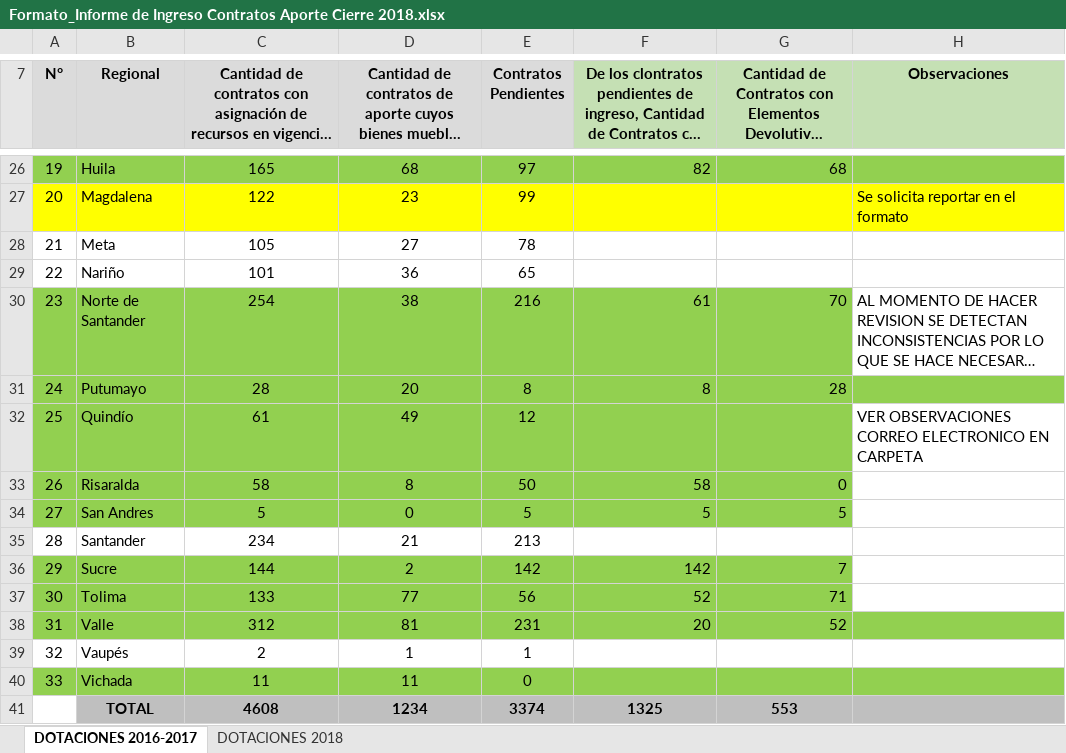
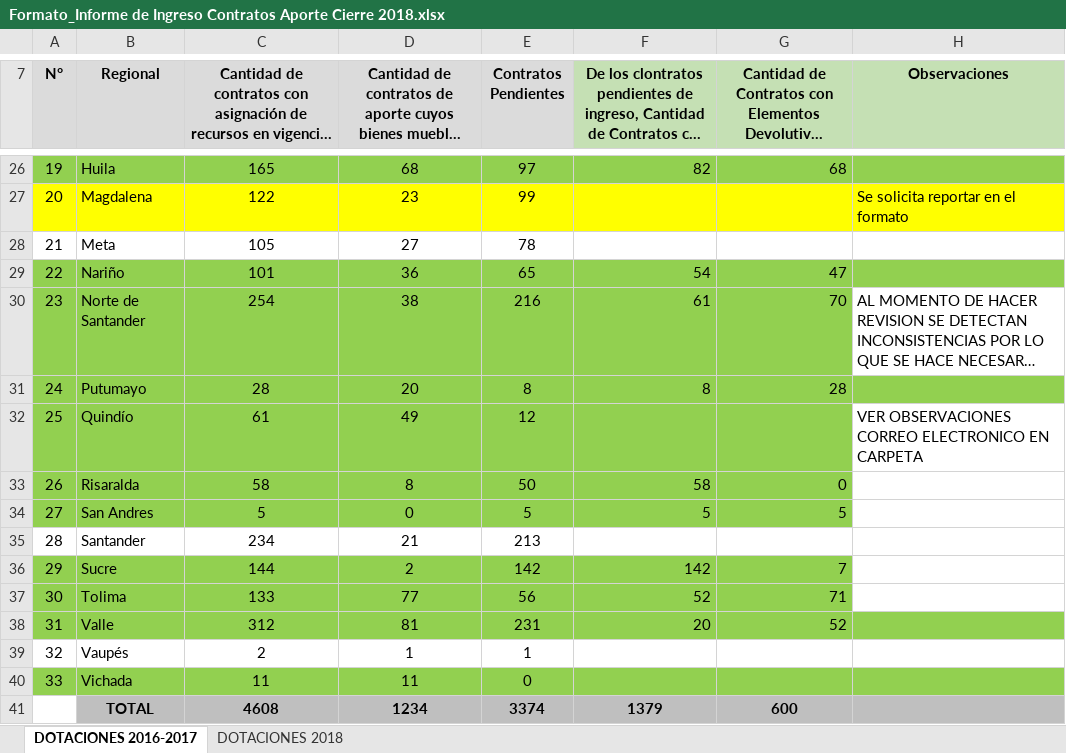
Before and after one commit to paulaO/Dotaciones2019, an Excel workbook: 2.Inventario/Info.RegionalesIngresoInventario2018/Formato_Informe de Ingreso Contratos Aporte Cierre 2018.xlsx, sheet DOTACIONES 2016-2017, drawn as a sheet; only a part is shown, gaps mark what is left out; long unchanged cells end in …; values as stored, in another font and other column widths than the file's, no borders; charts and pictures not drawn; the diff names each change by its address in the sheet, - before the commit and + after, or states it on an @@ line.

```diff
--- a/2.Inventario/Info.RegionalesIngresoInventario2018/Formato_Informe de Ingreso Contratos Aporte Cierre 2018.xlsx (sheet DOTACIONES 2016-2017)
+++ b/2.Inventario/Info.RegionalesIngresoInventario2018/Formato_Informe de Ingreso Contratos Aporte Cierre 2018.xlsx (sheet DOTACIONES 2016-2017)
-A29:H29 fill: none
+A29:H29 fill: #92D050
-F29: (empty)
+F29: 54
-G29: (empty)
+G29: 47
-F41: 1325
+F41: 1379
-G41: 553
+G41: 600
```
Also changed, not shown: 2 other files.
